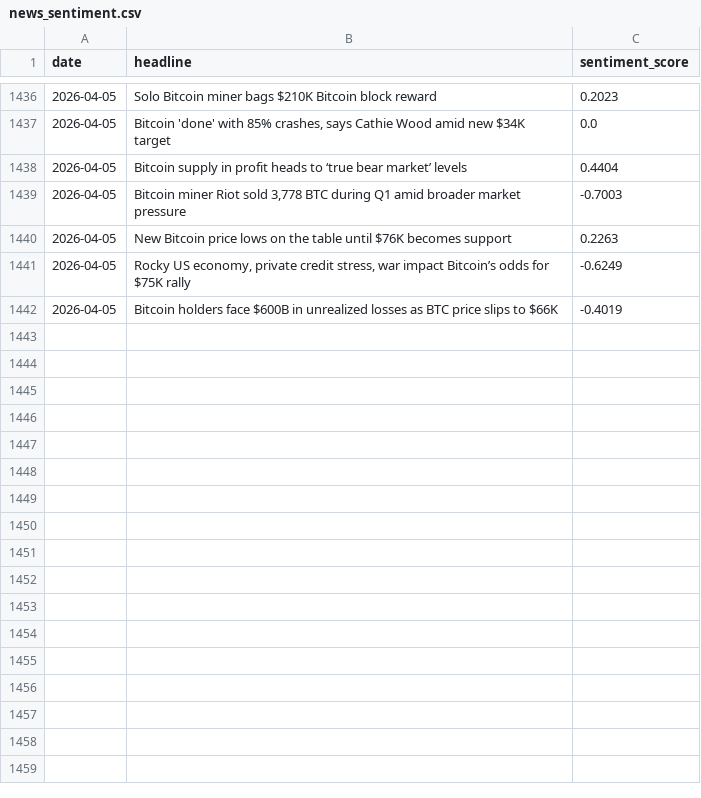
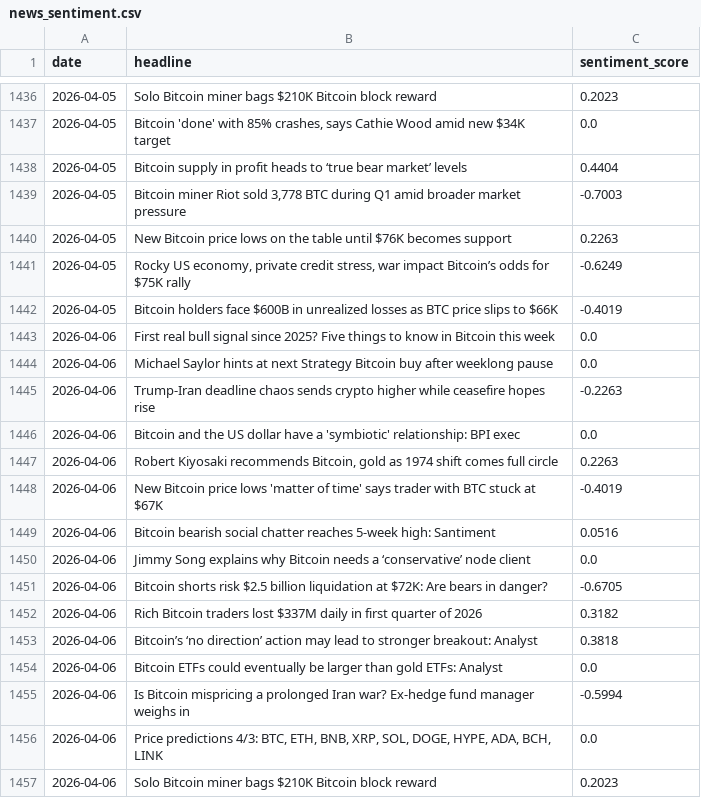
Before and after one commit to wandura412/hype-vs-reality, a CSV file: data/raw_tweets/news_sentiment.csv, drawn as a sheet; only a part is shown, gaps mark what is left out.

```diff
--- a/data/raw_tweets/news_sentiment.csv
+++ b/data/raw_tweets/news_sentiment.csv
@@ -1442 +1442,16 @@ date,headline,sentiment_score
 2026-04-05,Bitcoin holders face $600B in unrealized losses as BTC price slips to $66K,-0.4019
+2026-04-06,First real bull signal since 2025? Five things to know in Bitcoin this week,0.0
+2026-04-06,Michael Saylor hints at next Strategy Bitcoin buy after weeklong pause,0.0
+2026-04-06,Trump-Iran deadline chaos sends crypto higher while ceasefire hopes rise,-0.2263
+2026-04-06,Bitcoin and the US dollar have a 'symbiotic' relationship: BPI exec,0.0
+2026-04-06,"Robert Kiyosaki recommends Bitcoin, gold as 1974 shift comes full circle",0.2263
+2026-04-06,New Bitcoin price lows 'matter of time' says trader with BTC stuck at $67K,-0.4019
+2026-04-06,Bitcoin bearish social chatter reaches 5-week high: Santiment,0.0516
+2026-04-06,Jimmy Song explains why Bitcoin needs a ‘conservative’ node client,0.0
+2026-04-06,Bitcoin shorts risk $2.5 billion liquidation at $72K: Are bears in danger?,-0.6705
+2026-04-06,Rich Bitcoin traders lost $337M daily in first quarter of 2026,0.3182
+2026-04-06,Bitcoin’s ‘no direction’ action may lead to stronger breakout: Analyst,0.3818
+2026-04-06,Bitcoin ETFs could eventually be larger than gold ETFs: Analyst,0.0
+2026-04-06,Is Bitcoin mispricing a prolonged Iran war? Ex-hedge fund manager weighs in,-0.5994
+2026-04-06,"Price predictions 4/3: BTC, ETH, BNB, XRP, SOL, DOGE, HYPE, ADA, BCH, LINK",0.0
+2026-04-06,Solo Bitcoin miner bags $210K Bitcoin block reward,0.2023
```
